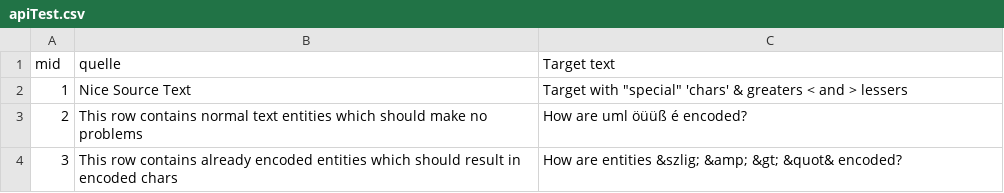
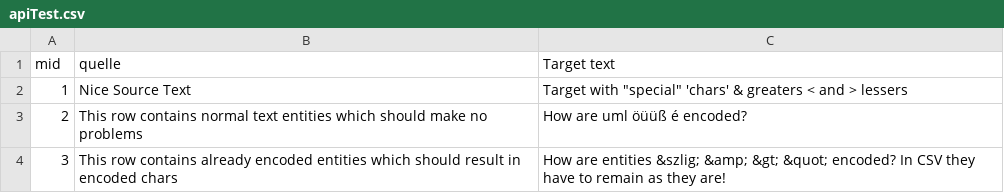
Before and after one commit to translate5/translate5, a CSV file: application/modules/editor/testcases/editorAPI/Translate678ExportDiffEntityTest/apiTest.csv, drawn as a sheet.

Commit message:
TRANSLATE-296: Harmonize whitespace and unicode special chars protection throughout the import file formats - Fixes TINTERNAL-9: Globalese Integration - XLF generation test changes

```diff
--- a/application/modules/editor/testcases/editorAPI/Translate678ExportDiffEntityTest/apiTest.csv
+++ b/application/modules/editor/testcases/editorAPI/Translate678ExportDiffEntityTest/apiTest.csv
@@ -3,2 +3,2 @@
 "2","This row contains normal text entities which should make no problems","How are uml öüüß é encoded?"
-"3","This row contains already encoded entities which should result in encoded chars","How are entities &szlig; &amp; &gt; &quot& encoded?"
+"3","This row contains already encoded entities which should result in encoded chars","How are entities &szlig; &amp; &gt; &quot; encoded? In CSV they have to remain as they are!"
```
Also changed, not shown: 5 other files.
